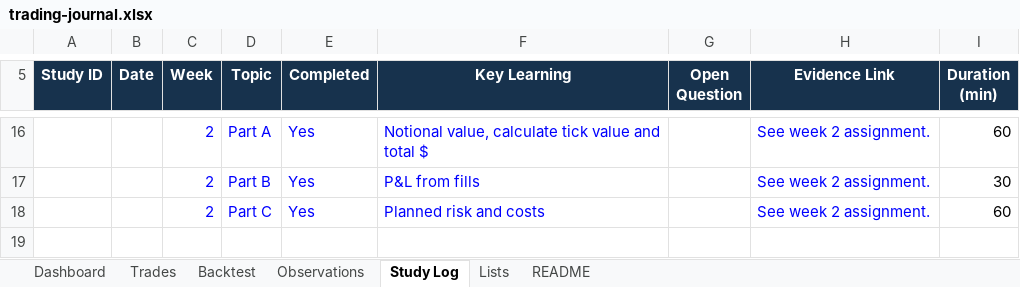
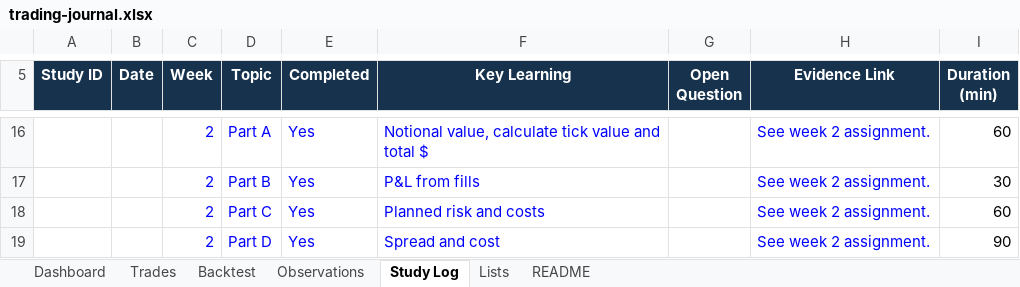
Before and after one commit to orheault/future-trading-academy, an Excel workbook: journal/trading-journal.xlsx, sheet Study Log, drawn as a sheet; only a part is shown, gaps mark what is left out; values as stored, in another font and other column widths than the file's, no borders; conditional formats and table styles not drawn; the diff names each change by its address in the sheet, - before the commit and + after, or states it on an @@ line.

Commit message:
Week 2 Part D

```diff
--- a/journal/trading-journal.xlsx (sheet Study Log)
+++ b/journal/trading-journal.xlsx (sheet Study Log)
+row 19:  |  | 2 | Part D | Yes | Spread and cost |  | See week 2 assignment. | 90
```
Also changed, not shown: sheet Dashboard, 3 other files.
